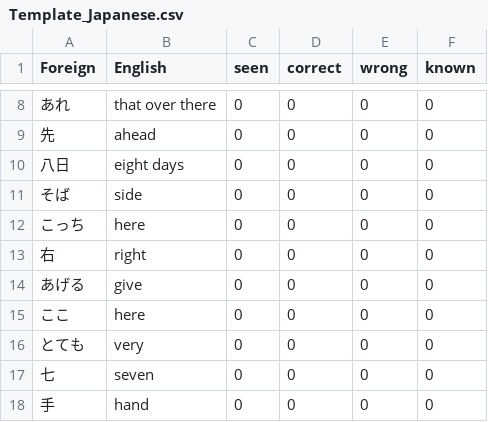
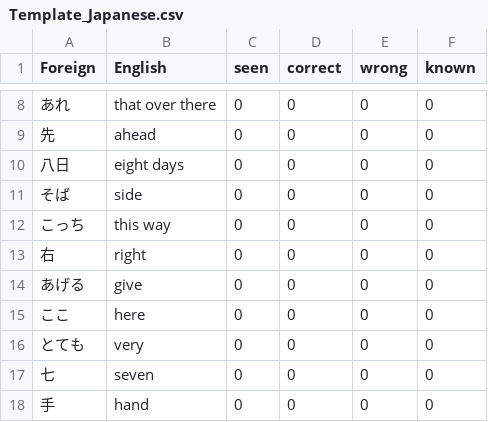
Before and after one commit to Inhuman-creation/SMRT-PROJECT, a CSV file: UserWords/Template_Japanese.csv, drawn as a sheet; only a part is shown, gaps mark what is left out.

Commit message:
Update Template_Japanese.csv
Removed duplicate "here" definition

```diff
--- a/UserWords/Template_Japanese.csv
+++ b/UserWords/Template_Japanese.csv
@@ -11,3 +11,3 @@ Foreign,English,seen,correct,wrong,known
 そば,side,0,0,0,0
-こっち,here,0,0,0,0
+こっち,this way,0,0,0,0
 右,right,0,0,0,0
```
